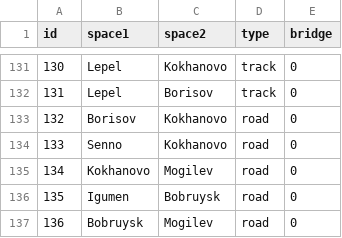
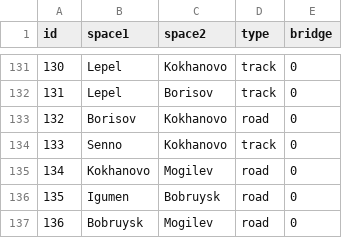
Before and after one commit to denational/1812-napoleons-fateful-march, a CSV file: tools/connections.csv, drawn as a sheet; only a part is shown, gaps mark what is left out.

```diff
--- a/tools/connections.csv
+++ b/tools/connections.csv
@@ -133,3 +133,3 @@ id,space1,space2,type,bridge
 132,Borisov,Kokhanovo,road,0
-133,Senno,Kokhanovo,road,0
+133,Senno,Kokhanovo,track,0
 134,Kokhanovo,Mogilev,road,0
```
Also changed, not shown: tools/mapped_connections.csv, 3 other files.
